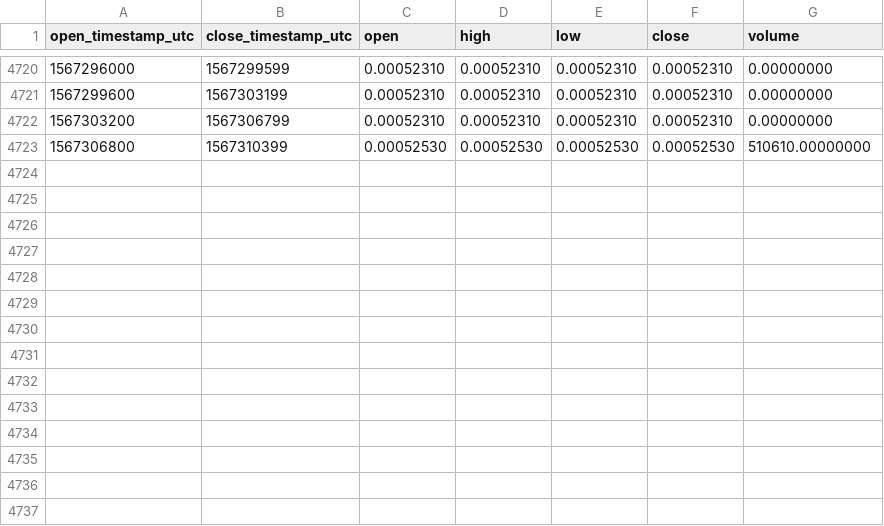
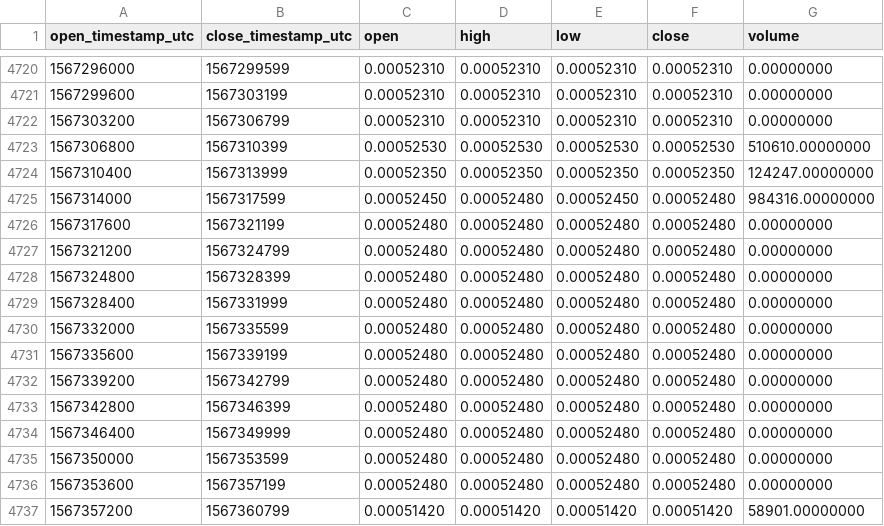
Before and after one commit to cryptobigbro/binance-BTTUSDC, a CSV file: binance-BTTUSDC-1h.csv, drawn as a sheet; only a part is shown, gaps mark what is left out; the diff names each change by its address in the sheet, - before the commit and + after, or states it on an @@ line.

Commit message:
Update OHLCV data.

```diff
--- a/binance-BTTUSDC-1h.csv
+++ b/binance-BTTUSDC-1h.csv
+row 4724: 1567310400 | 1567313999 | 0.00052350 | 0.00052350 | 0.00052350 | 0.00052350 | 124247.00000000
+row 4725: 1567314000 | 1567317599 | 0.00052450 | 0.00052480 | 0.00052450 | 0.00052480 | 984316.00000000
+row 4726: 1567317600 | 1567321199 | 0.00052480 | 0.00052480 | 0.00052480 | 0.00052480 | 0.00000000
+row 4727: 1567321200 | 1567324799 | 0.00052480 | 0.00052480 | 0.00052480 | 0.00052480 | 0.00000000
+row 4728: 1567324800 | 1567328399 | 0.00052480 | 0.00052480 | 0.00052480 | 0.00052480 | 0.00000000
+row 4729: 1567328400 | 1567331999 | 0.00052480 | 0.00052480 | 0.00052480 | 0.00052480 | 0.00000000
+row 4730: 1567332000 | 1567335599 | 0.00052480 | 0.00052480 | 0.00052480 | 0.00052480 | 0.00000000
+row 4731: 1567335600 | 1567339199 | 0.00052480 | 0.00052480 | 0.00052480 | 0.00052480 | 0.00000000
+row 4732: 1567339200 | 1567342799 | 0.00052480 | 0.00052480 | 0.00052480 | 0.00052480 | 0.00000000
+row 4733: 1567342800 | 1567346399 | 0.00052480 | 0.00052480 | 0.00052480 | 0.00052480 | 0.00000000
+row 4734: 1567346400 | 1567349999 | 0.00052480 | 0.00052480 | 0.00052480 | 0.00052480 | 0.00000000
+row 4735: 1567350000 | 1567353599 | 0.00052480 | 0.00052480 | 0.00052480 | 0.00052480 | 0.00000000
+row 4736: 1567353600 | 1567357199 | 0.00052480 | 0.00052480 | 0.00052480 | 0.00052480 | 0.00000000
+row 4737: 1567357200 | 1567360799 | 0.00051420 | 0.00051420 | 0.00051420 | 0.00051420 | 58901.00000000
```
